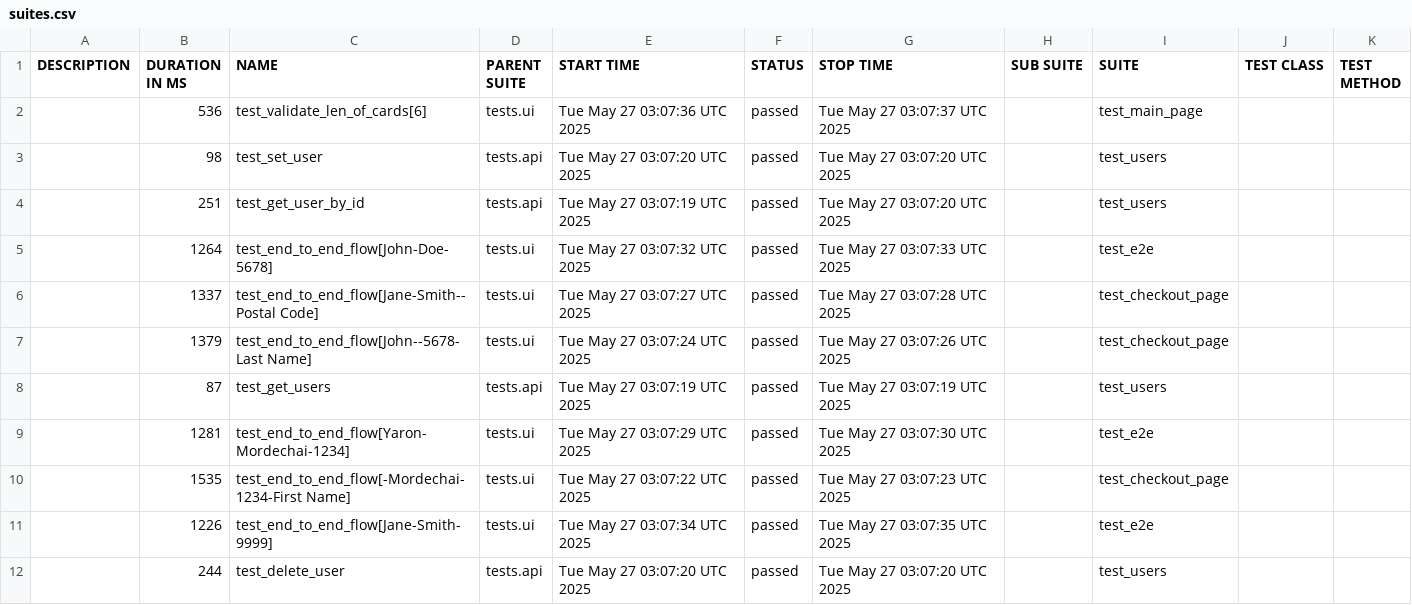
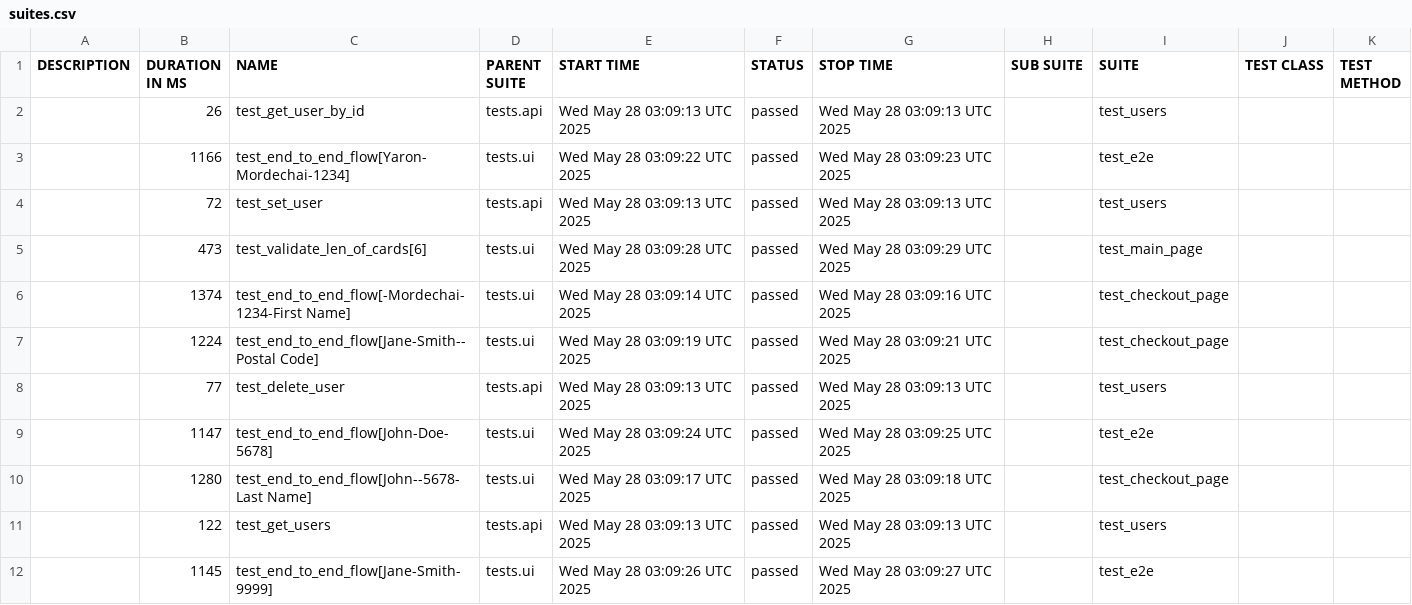
Before and after one commit to Yaronmd/Automation, a CSV file: data/suites.csv, drawn as a sheet.

```diff
--- a/data/suites.csv
+++ b/data/suites.csv
@@ -1,12 +1,12 @@
 "DESCRIPTION","DURATION IN MS","NAME","PARENT SUITE","START TIME","STATUS","STOP TIME","SUB SUITE","SUITE","TEST CLASS","TEST METHOD"
-"","536","test_validate_len_of_cards[6]","tests.ui","Tue May 27 03:07:36 UTC 2025","passed","Tue May 27 03:07:37 UTC 2025","","test_main_page","",""
-"","98","test_set_user","tests.api","Tue May 27 03:07:20 UTC 2025","passed","Tue May 27 03:07:20 UTC 2025","","test_users","",""
-"","251","test_get_user_by_id","tests.api","Tue May 27 03:07:19 UTC 2025","passed","Tue May 27 03:07:20 UTC 2025","","test_users","",""
-"","1264","test_end_to_end_flow[John-Doe-5678]","tests.ui","Tue May 27 03:07:32 UTC 2025","passed","Tue May 27 03:07:33 UTC 2025","","test_e2e","",""
-"","1337","test_end_to_end_flow[Jane-Smith--Postal Code]","tests.ui","Tue May 27 03:07:27 UTC 2025","passed","Tue May 27 03:07:28 UTC 2025","","test_checkout_page","",""
-"","1379","test_end_to_end_flow[John--5678-Last Name]","tests.ui","Tue May 27 03:07:24 UTC 2025","passed","Tue May 27 03:07:26 UTC 2025","","test_checkout_page","",""
-"","87","test_get_users","tests.api","Tue May 27 03:07:19 UTC 2025","passed","Tue May 27 03:07:19 UTC 2025","","test_users","",""
-"","1281","test_end_to_end_flow[Yaron-Mordechai-1234]","tests.ui","Tue May 27 03:07:29 UTC 2025","passed","Tue May 27 03:07:30 UTC 2025","","test_e2e","",""
-"","1535","test_end_to_end_flow[-Mordechai-1234-First Name]","tests.ui","Tue May 27 03:07:22 UTC 2025","passed","Tue May 27 03:07:23 UTC 2025","","test_checkout_page","",""
-"","1226","test_end_to_end_flow[Jane-Smith-9999]","tests.ui","Tue May 27 03:07:34 UTC 2025","passed","Tue May 27 03:07:35 UTC 2025","","test_e2e","",""
-"","244","test_delete_user","tests.api","Tue May 27 03:07:20 UTC 2025","passed","Tue May 27 03:07:20 UTC 2025","","test_users","",""
+"","26","test_get_user_by_id","tests.api","Wed May 28 03:09:13 UTC 2025","passed","Wed May 28 03:09:13 UTC 2025","","test_users","",""
+"","1166","test_end_to_end_flow[Yaron-Mordechai-1234]","tests.ui","Wed May 28 03:09:22 UTC 2025","passed","Wed May 28 03:09:23 UTC 2025","","test_e2e","",""
+"","72","test_set_user","tests.api","Wed May 28 03:09:13 UTC 2025","passed","Wed May 28 03:09:13 UTC 2025","","test_users","",""
+"","473","test_validate_len_of_cards[6]","tests.ui","Wed May 28 03:09:28 UTC 2025","passed","Wed May 28 03:09:29 UTC 2025","","test_main_page","",""
+"","1374","test_end_to_end_flow[-Mordechai-1234-First Name]","tests.ui","Wed May 28 03:09:14 UTC 2025","passed","Wed May 28 03:09:16 UTC 2025","","test_checkout_page","",""
+"","1224","test_end_to_end_flow[Jane-Smith--Postal Code]","tests.ui","Wed May 28 03:09:19 UTC 2025","passed","Wed May 28 03:09:21 UTC 2025","","test_checkout_page","",""
+"","77","test_delete_user","tests.api","Wed May 28 03:09:13 UTC 2025","passed","Wed May 28 03:09:13 UTC 2025","","test_users","",""
+"","1147","test_end_to_end_flow[John-Doe-5678]","tests.ui","Wed May 28 03:09:24 UTC 2025","passed","Wed May 28 03:09:25 UTC 2025","","test_e2e","",""
+"","1280","test_end_to_end_flow[John--5678-Last Name]","tests.ui","Wed May 28 03:09:17 UTC 2025","passed","Wed May 28 03:09:18 UTC 2025","","test_checkout_page","",""
+"","122","test_get_users","tests.api","Wed May 28 03:09:13 UTC 2025","passed","Wed May 28 03:09:13 UTC 2025","","test_users","",""
+"","1145","test_end_to_end_flow[Jane-Smith-9999]","tests.ui","Wed May 28 03:09:26 UTC 2025","passed","Wed May 28 03:09:27 UTC 2025","","test_e2e","",""
```
Also changed, not shown: data/behaviors.csv, 47 other files.
